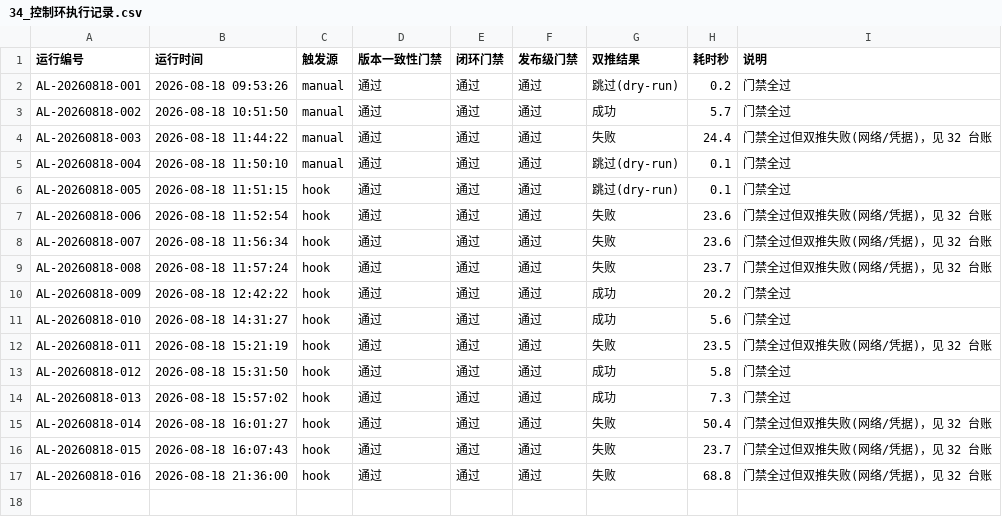
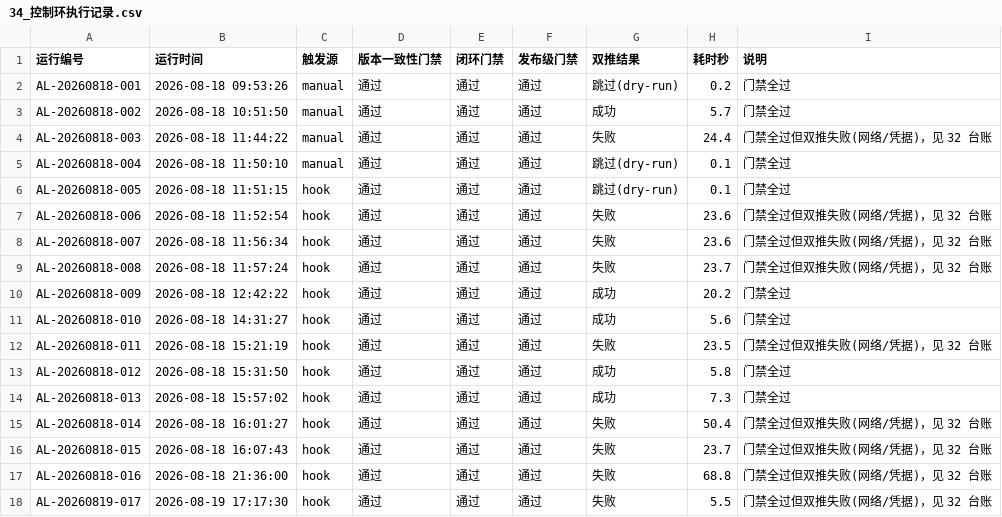
Before and after one commit to gogojaja/DevProjectTeamSkill, a CSV file: 台账/34_控制环执行记录.csv, drawn as a sheet.

Commit message:
chore(agent-loop): 控制环执行记录 AL-20260819-017

```diff
--- a/台账/34_控制环执行记录.csv
+++ b/台账/34_控制环执行记录.csv
@@ -17 +17,2 @@ AL-20260818-015,2026-08-18 16:07:43,hook,通过,通过,通过,失败,23.7,门禁
 AL-20260818-016,2026-08-18 21:36:00,hook,通过,通过,通过,失败,68.8,门禁全过但双推失败(网络/凭据)，见 32 台账
+AL-20260819-017,2026-08-19 17:17:30,hook,通过,通过,通过,失败,5.5,门禁全过但双推失败(网络/凭据)，见 32 台账
```
